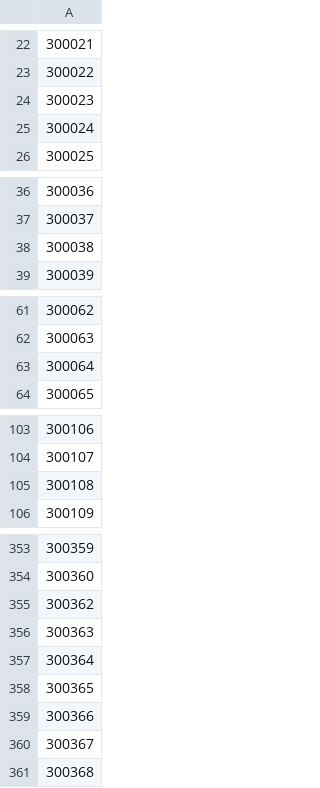
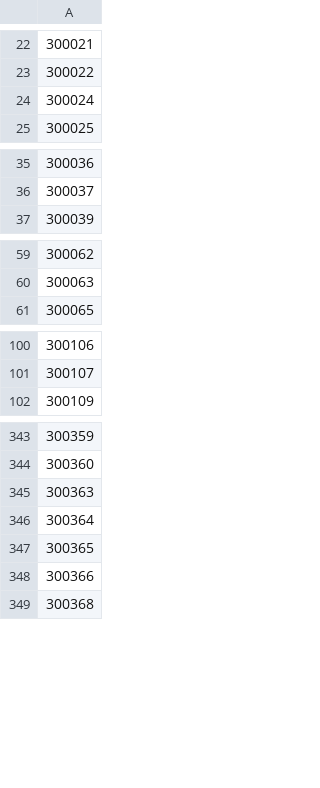
Before and after one commit to raymomd/quantcloud9, a CSV file: startup_symbols.csv, drawn as a sheet; only a part is shown, gaps mark what is left out; the diff covers the shown part only; the diff names each change by its address in the sheet, - before the commit and + after, or states it on an @@ line.

```diff
--- a/startup_symbols.csv
+++ b/startup_symbols.csv
-row 24: 300023
-row 38: 300038
-row 63: 300064
-row 105: 300108
-row 355: 300362
-row 360: 300367
```
Also changed, not shown: 6 removed rows elsewhere in this file, sh_a_symbols.csv, small_symbols.csv, 2 other files.
